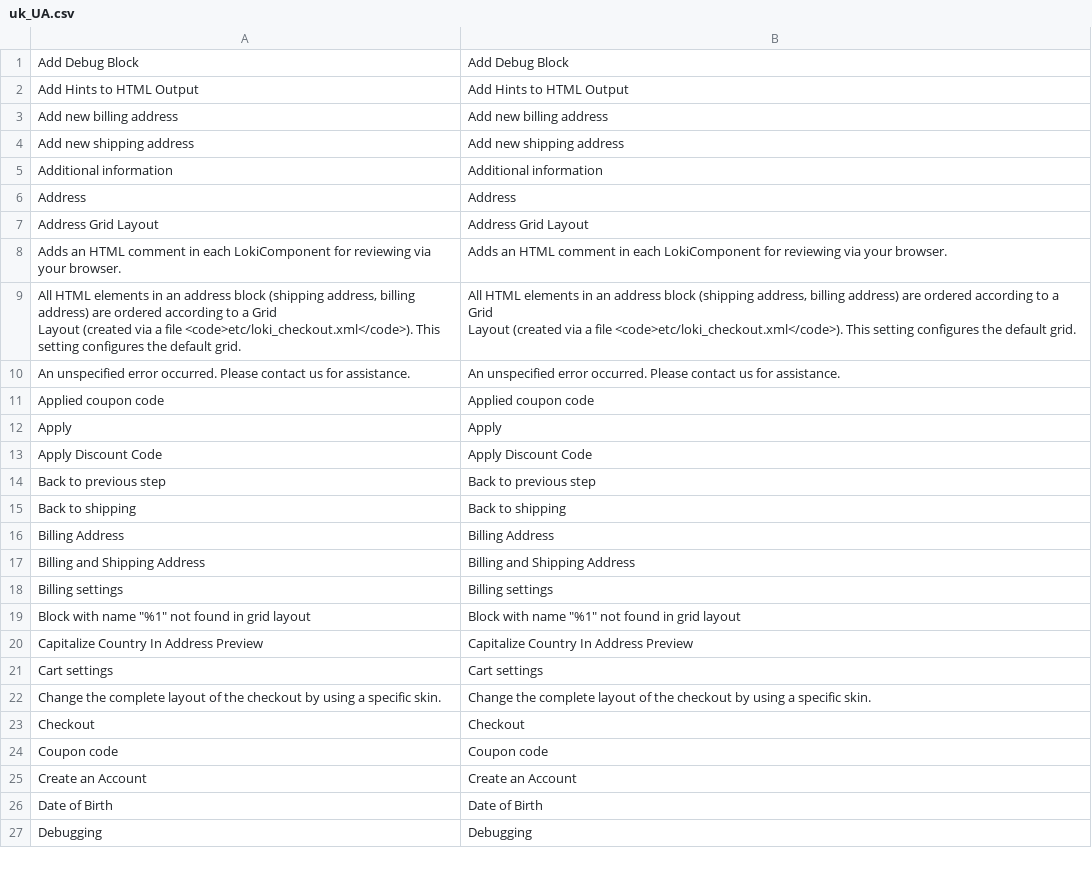
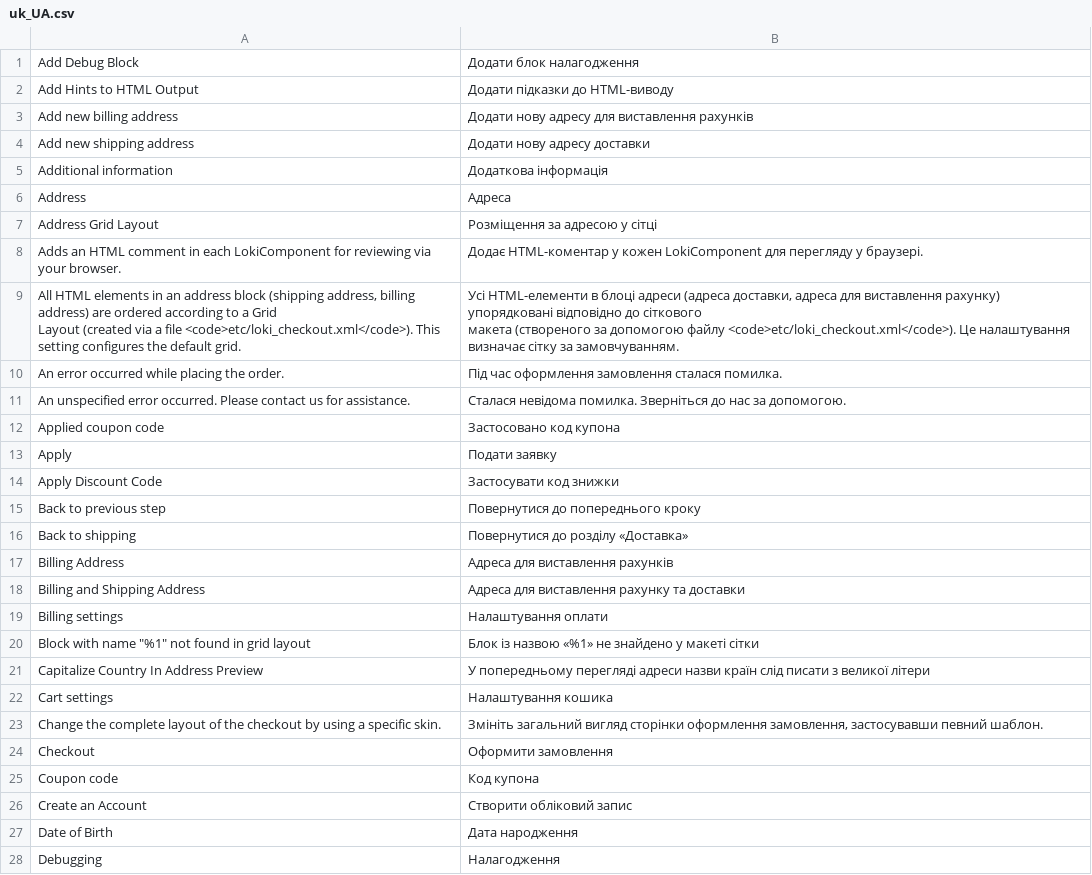
Before and after one commit to LokiCheckout/LokiCheckout_Core, a CSV file: i18n/uk_UA.csv, drawn as a sheet; only a part is shown; the diff covers the shown part only.

Commit message:
Fix translations

```diff
--- a/i18n/uk_UA.csv
+++ b/i18n/uk_UA.csv
@@ -1,29 +1,30 @@
-"Add Debug Block","Add Debug Block"
-"Add Hints to HTML Output","Add Hints to HTML Output"
-"Add new billing address","Add new billing address"
-"Add new shipping address","Add new shipping address"
-"Additional information","Additional information"
-Address,Address
-"Address Grid Layout","Address Grid Layout"
-"Adds an HTML comment in each LokiComponent for reviewing via your browser.","Adds an HTML comment in each LokiComponent for reviewing via your browser."
-"All HTML elements in an address block (shipping address, billing address) are ordered according to a Grid
-Layout (created via a file <code>etc/loki_checkout.xml</code>). This setting configures the default grid.","All HTML elements in an address block (shipping address, billing address) are ordered according to a Grid
-Layout (created via a file <code>etc/loki_checkout.xml</code>). This setting configures the default grid."
-"An unspecified error occurred. Please contact us for assistance.","An unspecified error occurred. Please contact us for assistance."
-"Applied coupon code","Applied coupon code"
-Apply,Apply
-"Apply Discount Code","Apply Discount Code"
-"Back to previous step","Back to previous step"
-"Back to shipping","Back to shipping"
-"Billing Address","Billing Address"
-"Billing and Shipping Address","Billing and Shipping Address"
-"Billing settings","Billing settings"
-"Block with name ""%1"" not found in grid layout","Block with name ""%1"" not found in grid layout"
-"Capitalize Country In Address Preview","Capitalize Country In Address Preview"
-"Cart settings","Cart settings"
-"Change the complete layout of the checkout by using a specific skin.","Change the complete layout of the checkout by using a specific skin."
-Checkout,Checkout
-"Coupon code","Coupon code"
-"Create an Account","Create an Account"
-"Date of Birth","Date of Birth"
-Debugging,Debugging
+"Add Debug Block","Додати блок налагодження"
+"Add Hints to HTML Output","Додати підказки до HTML-виводу"
+"Add new billing address","Додати нову адресу для виставлення рахунків"
+"Add new shipping address","Додати нову адресу доставки"
+"Additional information","Додаткова інформація"
+Address,Адреса
+"Address Grid Layout","Розміщення за адресою у сітці"
+"Adds an HTML comment in each LokiComponent for reviewing via your browser.","Додає HTML-коментар у кожен LokiComponent для перегляду у браузері."
+"All HTML elements in an address block (shipping address, billing address) are ordered according to a Grid
+Layout (created via a file <code>etc/loki_checkout.xml</code>). This setting configures the default grid.","Усі HTML-елементи в блоці адреси (адреса доставки, адреса для виставлення рахунку) упорядковані відповідно до сіткового
+макета (створеного за допомогою файлу <code>etc/loki_checkout.xml</code>). Це налаштування визначає сітку за замовчуванням."
+"An error occurred while placing the order.","Під час оформлення замовлення сталася помилка."
+"An unspecified error occurred. Please contact us for assistance.","Сталася невідома помилка. Зверніться до нас за допомогою."
+"Applied coupon code","Застосовано код купона"
+Apply,"Подати заявку"
+"Apply Discount Code","Застосувати код знижки"
+"Back to previous step","Повернутися до попереднього кроку"
+"Back to shipping","Повернутися до розділу «Доставка»"
+"Billing Address","Адреса для виставлення рахунків"
+"Billing and Shipping Address","Адреса для виставлення рахунку та доставки"
+"Billing settings","Налаштування оплати"
+"Block with name ""%1"" not found in grid layout","Блок із назвою «%1» не знайдено у макеті сітки"
+"Capitalize Country In Address Preview","У попередньому перегляді адреси назви країн слід писати з великої літери"
+"Cart settings","Налаштування кошика"
+"Change the complete layout of the checkout by using a specific skin.","Змініть загальний вигляд сторінки оформлення замовлення, застосувавши певний шаблон."
+Checkout,"Оформити замовлення"
+"Coupon code","Код купона"
+"Create an Account","Створити обліковий запис"
+"Date of Birth","Дата народження"
+Debugging,Налагодження
```
Also changed, not shown: 121 edited cells elsewhere in this file, i18n/ar_AE.csv, i18n/ar_SA.csv, 48 other files.
